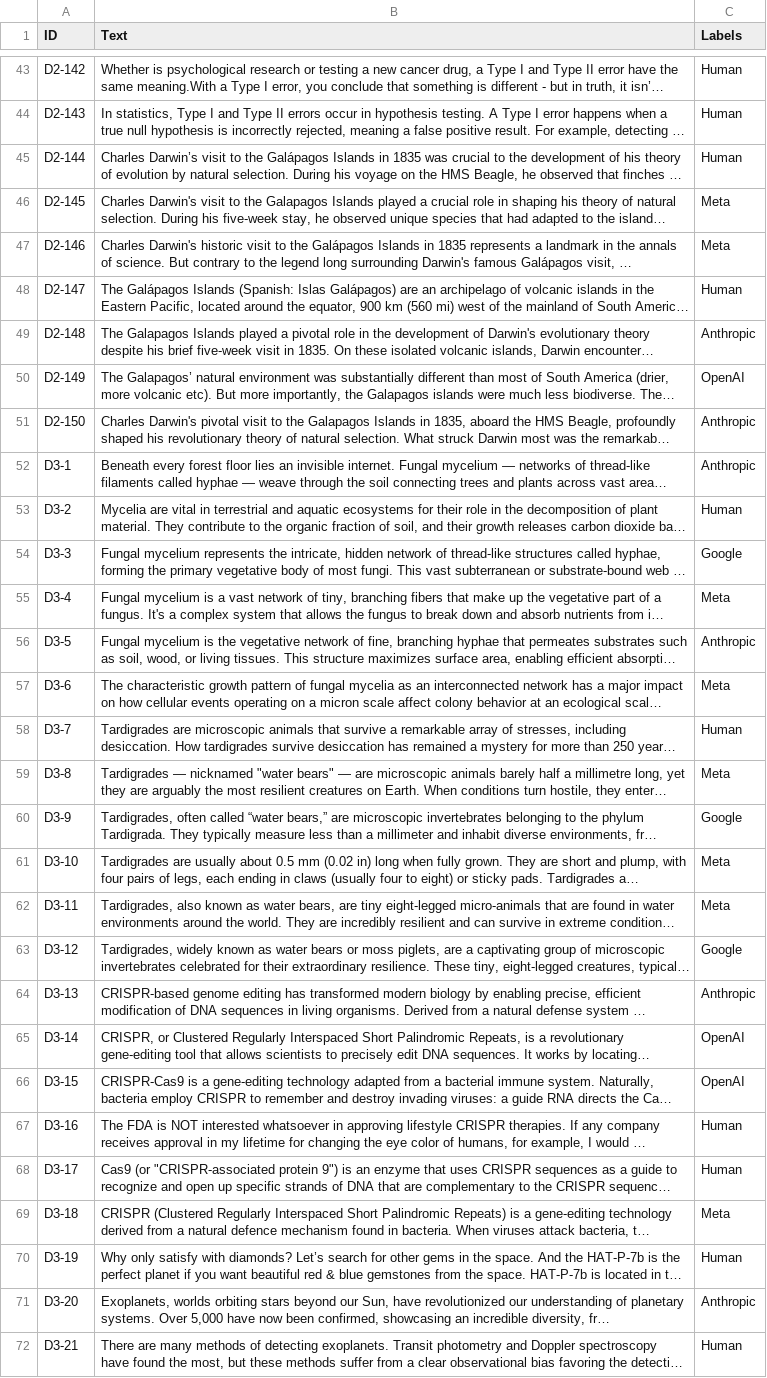
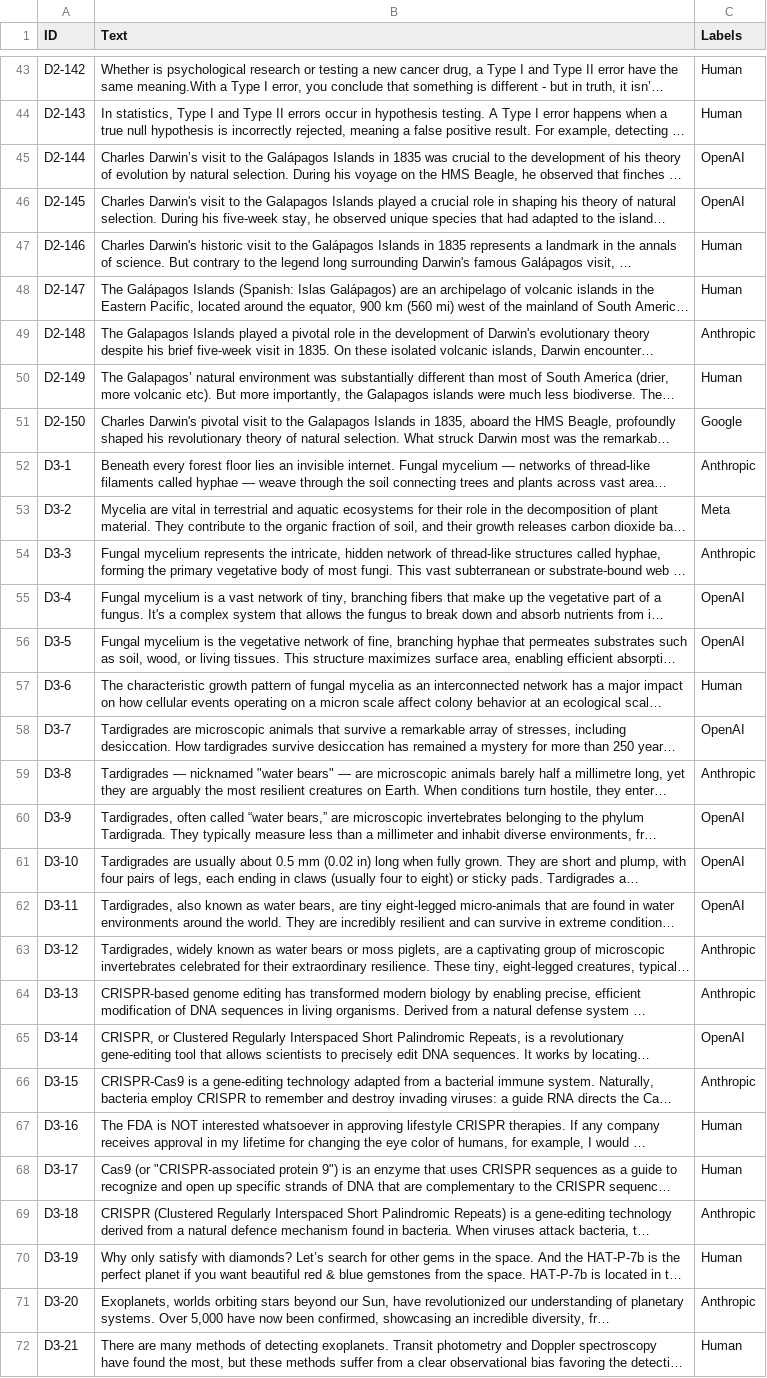
Before and after one commit to MIA-CDFR/AP, a CSV file: Subm2/subm2-g8-MIA-A.csv, drawn as a sheet; only a part is shown, gaps mark what is left out; long unchanged cells end in …; the diff covers the shown part only; the diff names each change by its address in the sheet, - before the commit and + after, or states it on an @@ line.

```diff
--- a/Subm2/subm2-g8-MIA-A.csv
+++ b/Subm2/subm2-g8-MIA-A.csv
-C45 (Labels): Human
+C45 (Labels): OpenAI
-C46 (Labels): Meta
+C46 (Labels): OpenAI
-C47 (Labels): Meta
+C47 (Labels): Human
-C50 (Labels): OpenAI
+C50 (Labels): Human
-C51 (Labels): Anthropic
+C51 (Labels): Google
-C53 (Labels): Human
+C53 (Labels): Meta
-C54 (Labels): Google
+C54 (Labels): Anthropic
-C55 (Labels): Meta
+C55 (Labels): OpenAI
-C56 (Labels): Anthropic
+C56 (Labels): OpenAI
-C57 (Labels): Meta
+C57 (Labels): Human
-C58 (Labels): Human
+C58 (Labels): OpenAI
-C59 (Labels): Meta
+C59 (Labels): Anthropic
-C60 (Labels): Google
+C60 (Labels): OpenAI
-C61:C62 (Labels): Meta
+C61:C62 (Labels): OpenAI
-C63 (Labels): Google
+C63 (Labels): Anthropic
-C66 (Labels): OpenAI
+C66 (Labels): Anthropic
-C69 (Labels): Meta
+C69 (Labels): Anthropic
```
Also changed, not shown: 78 edited cells elsewhere in this file, Subm2/subm2-g8-MIA-B.csv, 62 other files.
